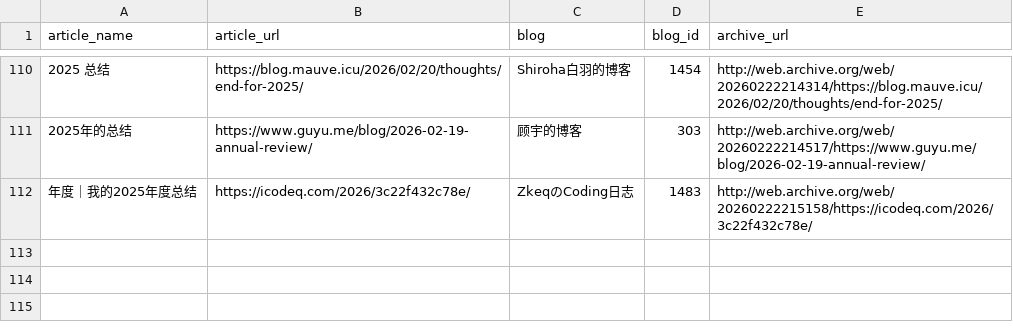
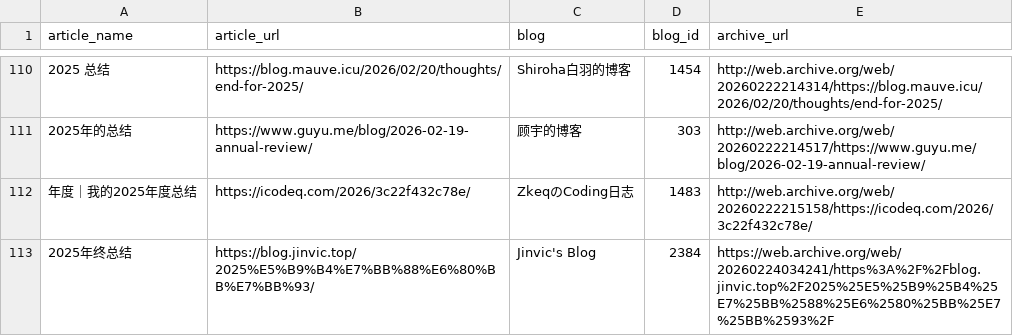
Before and after one commit to saveweb/review-2025, a CSV file: metadata.csv, drawn as a sheet; only a part is shown, gaps mark what is left out; the diff names each change by its address in the sheet, - before the commit and + after, or states it on an @@ line.

Commit message:
add [2025年终总结 - Jinvic's Blog]
close #12

```diff
--- a/metadata.csv
+++ b/metadata.csv
+row 113: 2025年终总结 | https://blog.jinvic.top/2025%E5%B9%B4%E7%BB%88%E6%80%BB%E7%BB%93/ | Jinvic's Blog | 2384 | https://web.archive.org/web/20260224034241/https%3A%2F%2Fblog.jinvic.top%2F2025%25E5%25B9%25B4%25E7%25BB%2588%25E6%2580%25BB%25E7%25BB%2593%2F
```
